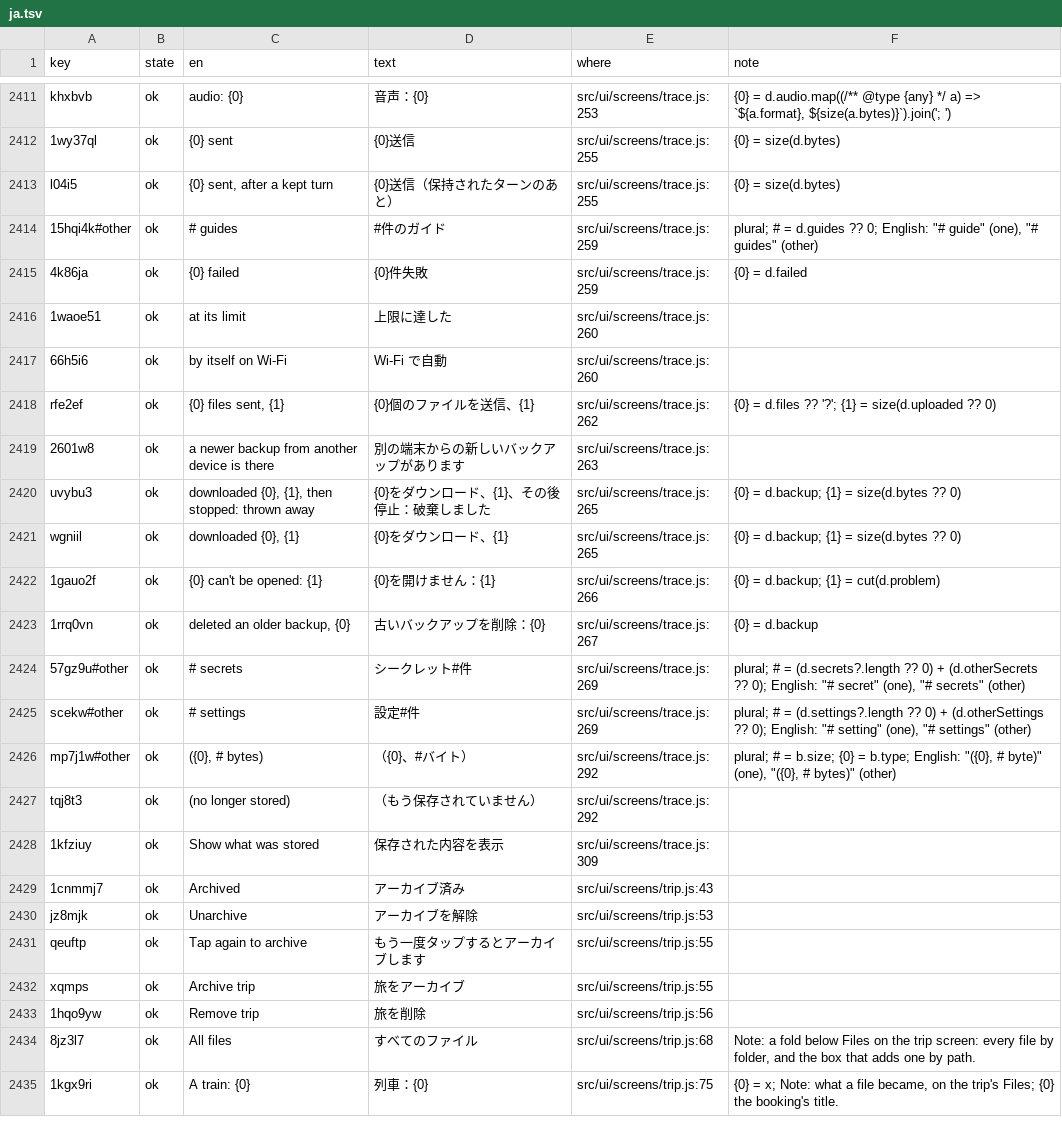
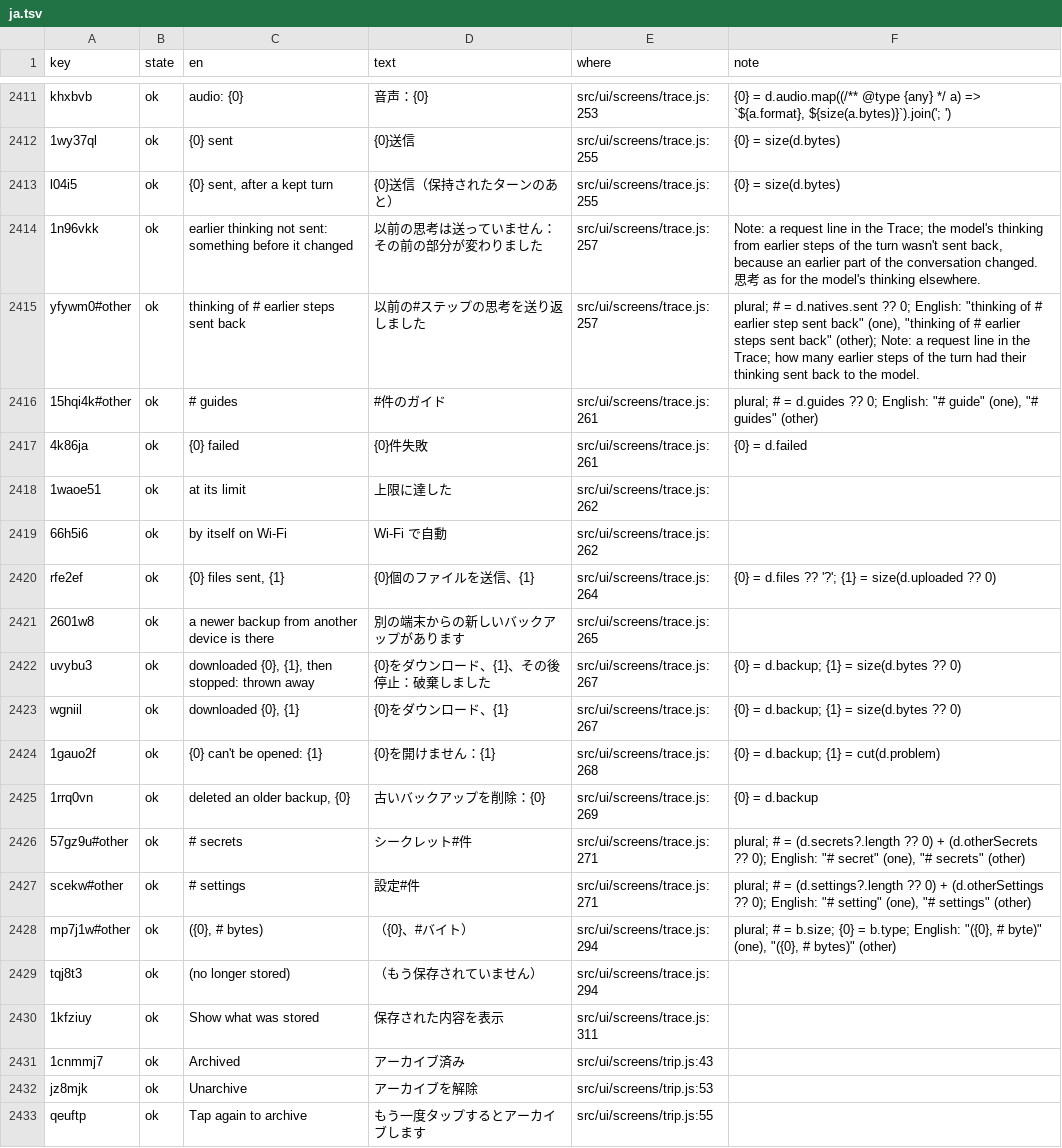
Before and after one commit to annai-guide/annai, a TSV file: l10n/ja.tsv, drawn as a sheet; only a part is shown, gaps mark what is left out; the shorter side is filled out with more unchanged rows.

```diff
--- a/l10n/ja.tsv
+++ b/l10n/ja.tsv
@@ -2413,17 +2413,19 @@ khxbvb	ok	audio: {0}	音声：{0}	src/ui/screens/trace.js:253	{0} = d.audio.map(
 l04i5	ok	{0} sent, after a kept turn	{0}送信（保持されたターンのあと）	src/ui/screens/trace.js:255	{0} = size(d.bytes)
-15hqi4k#other	ok	# guides	#件のガイド	src/ui/screens/trace.js:259	plural; # = d.guides ?? 0; English: "# guide" (one), "# guides" (other)
-4k86ja	ok	{0} failed	{0}件失敗	src/ui/screens/trace.js:259	{0} = d.failed
-1waoe51	ok	at its limit	上限に達した	src/ui/screens/trace.js:260	
-66h5i6	ok	by itself on Wi-Fi	Wi-Fi で自動	src/ui/screens/trace.js:260	
-rfe2ef	ok	{0} files sent, {1}	{0}個のファイルを送信、{1}	src/ui/screens/trace.js:262	{0} = d.files ?? '?'; {1} = size(d.uploaded ?? 0)
-2601w8	ok	a newer backup from another device is there	別の端末からの新しいバックアップがあります	src/ui/screens/trace.js:263	
-uvybu3	ok	downloaded {0}, {1}, then stopped: thrown away	{0}をダウンロード、{1}、その後停止：破棄しました	src/ui/screens/trace.js:265	{0} = d.backup; {1} = size(d.bytes ?? 0)
-wgniil	ok	downloaded {0}, {1}	{0}をダウンロード、{1}	src/ui/screens/trace.js:265	{0} = d.backup; {1} = size(d.bytes ?? 0)
-1gauo2f	ok	{0} can't be opened: {1}	{0}を開けません：{1}	src/ui/screens/trace.js:266	{0} = d.backup; {1} = cut(d.problem)
-1rrq0vn	ok	deleted an older backup, {0}	古いバックアップを削除：{0}	src/ui/screens/trace.js:267	{0} = d.backup
-57gz9u#other	ok	# secrets	シークレット#件	src/ui/screens/trace.js:269	plural; # = (d.secrets?.length ?? 0) + (d.otherSecrets ?? 0); English: "# secret" (one), "# secrets" (other)
-scekw#other	ok	# settings	設定#件	src/ui/screens/trace.js:269	plural; # = (d.settings?.length ?? 0) + (d.otherSettings ?? 0); English: "# setting" (one), "# settings" (other)
-mp7j1w#other	ok	({0}, # bytes)	（{0}、#バイト）	src/ui/screens/trace.js:292	plural; # = b.size; {0} = b.type; English: "({0}, # byte)" (one), "({0}, # bytes)" (other)
-tqj8t3	ok	(no longer stored)	（もう保存されていません）	src/ui/screens/trace.js:292	
-1kfziuy	ok	Show what was stored	保存された内容を表示	src/ui/screens/trace.js:309	
+1n96vkk	ok	earlier thinking not sent: something before it changed	以前の思考は送っていません：その前の部分が変わりました	src/ui/screens/trace.js:257	Note: a request line in the Trace; the model's thinking from earlier steps of the turn wasn't sent back, because an earlier part of the conversation changed. 思考 as for the model's thinking elsewhere.
+yfywm0#other	ok	thinking of # earlier steps sent back	以前の#ステップの思考を送り返しました	src/ui/screens/trace.js:257	plural; # = d.natives.sent ?? 0; English: "thinking of # earlier step sent back" (one), "thinking of # earlier steps sent back" (other); Note: a request line in the Trace; how many earlier steps of the turn had their thinking sent back to the model.
+15hqi4k#other	ok	# guides	#件のガイド	src/ui/screens/trace.js:261	plural; # = d.guides ?? 0; English: "# guide" (one), "# guides" (other)
+4k86ja	ok	{0} failed	{0}件失敗	src/ui/screens/trace.js:261	{0} = d.failed
+1waoe51	ok	at its limit	上限に達した	src/ui/screens/trace.js:262	
+66h5i6	ok	by itself on Wi-Fi	Wi-Fi で自動	src/ui/screens/trace.js:262	
+rfe2ef	ok	{0} files sent, {1}	{0}個のファイルを送信、{1}	src/ui/screens/trace.js:264	{0} = d.files ?? '?'; {1} = size(d.uploaded ?? 0)
+2601w8	ok	a newer backup from another device is there	別の端末からの新しいバックアップがあります	src/ui/screens/trace.js:265	
+uvybu3	ok	downloaded {0}, {1}, then stopped: thrown away	{0}をダウンロード、{1}、その後停止：破棄しました	src/ui/screens/trace.js:267	{0} = d.backup; {1} = size(d.bytes ?? 0)
+wgniil	ok	downloaded {0}, {1}	{0}をダウンロード、{1}	src/ui/screens/trace.js:267	{0} = d.backup; {1} = size(d.bytes ?? 0)
+1gauo2f	ok	{0} can't be opened: {1}	{0}を開けません：{1}	src/ui/screens/trace.js:268	{0} = d.backup; {1} = cut(d.problem)
+1rrq0vn	ok	deleted an older backup, {0}	古いバックアップを削除：{0}	src/ui/screens/trace.js:269	{0} = d.backup
+57gz9u#other	ok	# secrets	シークレット#件	src/ui/screens/trace.js:271	plural; # = (d.secrets?.length ?? 0) + (d.otherSecrets ?? 0); English: "# secret" (one), "# secrets" (other)
+scekw#other	ok	# settings	設定#件	src/ui/screens/trace.js:271	plural; # = (d.settings?.length ?? 0) + (d.otherSettings ?? 0); English: "# setting" (one), "# settings" (other)
+mp7j1w#other	ok	({0}, # bytes)	（{0}、#バイト）	src/ui/screens/trace.js:294	plural; # = b.size; {0} = b.type; English: "({0}, # byte)" (one), "({0}, # bytes)" (other)
+tqj8t3	ok	(no longer stored)	（もう保存されていません）	src/ui/screens/trace.js:294	
+1kfziuy	ok	Show what was stored	保存された内容を表示	src/ui/screens/trace.js:311	
 1cnmmj7	ok	Archived	アーカイブ済み	src/ui/screens/trip.js:43	
```
Also changed, not shown: l10n/zh-Hans.tsv, l10n/zh-Hant.tsv, 13 other files.
